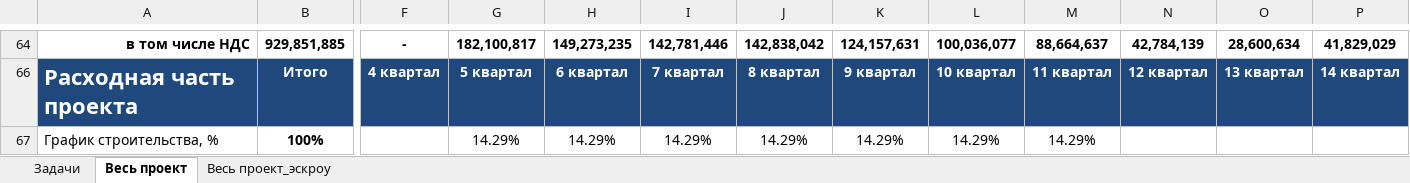
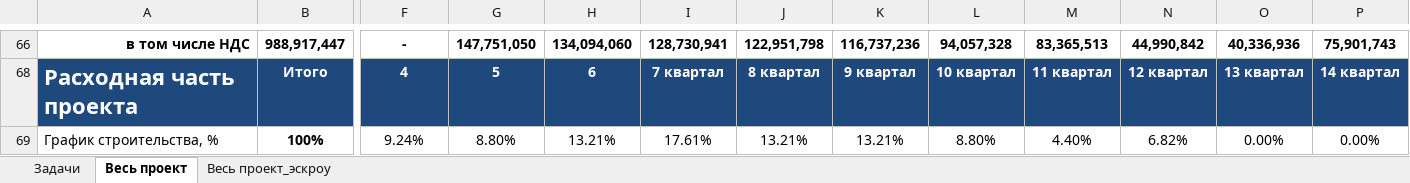
Before and after one commit to DnineO/3-term-of-SPBSTU, an Excel workbook: Бизнес-планирование в строительстве/Эффективность проекта _лист в КП-2022.xlsx, sheet Весь проект, drawn as a sheet; only a part is shown, gaps mark what is left out; values as stored, in another font and other column widths than the file's, no borders; charts and pictures not drawn; addresses are those after the commit; the diff covers the shown part only; the diff names each change by its address in the sheet, - before the commit and + after, or states it on an @@ line.

Commit message:
Update Эффективность проекта _лист в КП-2022.xlsx

```diff
--- a/Бизнес-планирование в строительстве/Эффективность проекта _лист в КП-2022.xlsx (sheet Весь проект)
+++ b/Бизнес-планирование в строительстве/Эффективность проекта _лист в КП-2022.xlsx (sheet Весь проект)
-B66: 929,851,885
+B66: 988,917,447
-G66: 182,100,817
+G66: 147,751,050
-H66: 149,273,235
+H66: 134,094,060
-I66: 142,781,446
+I66: 128,730,941
-J66: 142,838,042
+J66: 122,951,798
-K66: 124,157,631
+K66: 116,737,236
-L66: 100,036,077
+L66: 94,057,328
-M66: 88,664,637
+M66: 83,365,513
-N66: 42,784,139
+N66: 44,990,842
-O66: 28,600,634
+O66: 40,336,936
-P66: 41,829,029
+P66: 75,901,743
-F68: 4 квартал
+F68: 4
-G68: 5 квартал
+G68: 5
-H68: 6 квартал
+H68: 6
-F69: (empty)
+F69: 9.24%
-G69: 14.29%
+G69: 8.80%
-H69: 14.29%
+H69: 13.21%
-I69: 14.29%
+I69: 17.61%
-J69: 14.29%
+J69: 13.21%
-K69: 14.29%
+K69: 13.21%
-L69: 14.29%
+L69: 8.80%
-M69: 14.29%
+M69: 4.40%
-N69: (empty)
+N69: 6.82%
-O69: (empty)
+O69: 0.00%
-P69: (empty)
+P69: 0.00%
```
Also changed, not shown: 7 added rows, 4 removed rows, 1 hidden or unhidden row, 221 edited cells, cell formats and merged cells elsewhere in this sheet, sheet Весь проект_эскроу, formulas that keep their value, hidden cells, charts or pictures.
